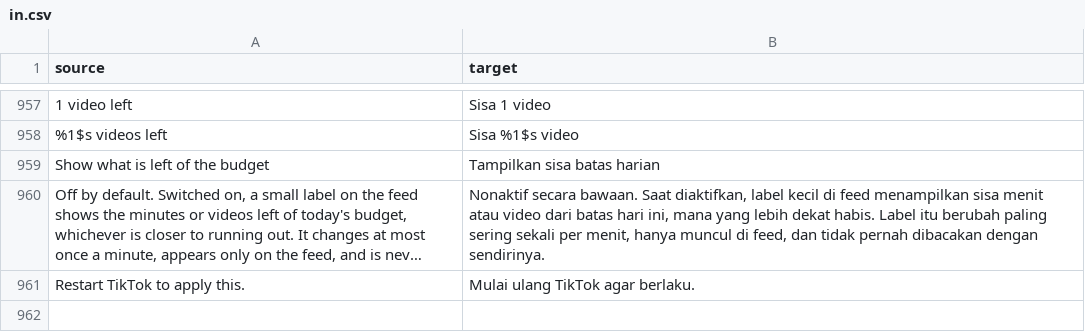
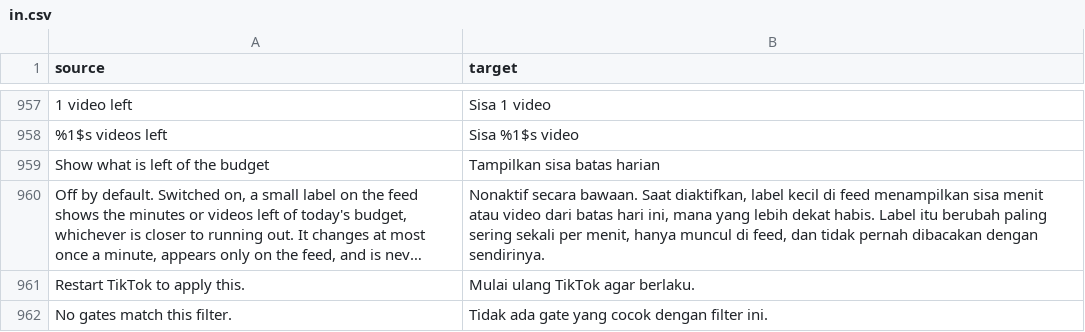
Before and after one commit to Dojz/hushfeed, a CSV file: extensions/tiktok/src/main/l10n/in.csv, drawn as a sheet; only a part is shown, gaps mark what is left out; long unchanged cells end in ….

Commit message:
feat(lab): give the empty gate list a reason and a way out
The Feature Gate Lab's empty state was one sentence in the middle of a blank
screen, and it always blamed the search even when the view tabs or the filter
were what emptied the list, because the text was set once when the catalogue
loaded and never again.

It now says which of the two emptied it, and when a search did, offers Clear
search underneath. Both strings were already in all four languages.

The translation gate needed teaching, not weakening. It builds the real rows and
asks that every summary be a key in the table, which a restart-gated summary is
no longer, because it is the setting's own sentence joined to the shared one at
runtime. It now tries the whole string first and only then splits, so both halves
still have to be in the table and a genuinely untranslated string still fails.

```diff
--- a/extensions/tiktok/src/main/l10n/in.csv
+++ b/extensions/tiktok/src/main/l10n/in.csv
@@ -961 +961,2 @@ Show what is left of the budget,Tampilkan sisa batas harian
 Restart TikTok to apply this.,Mulai ulang TikTok agar berlaku.
+No gates match this filter.,Tidak ada gate yang cocok dengan filter ini.
```
Also changed, not shown: extensions/tiktok/src/main/l10n/de.tsv, extensions/tiktok/src/main/l10n/en.csv, 7 other files.
